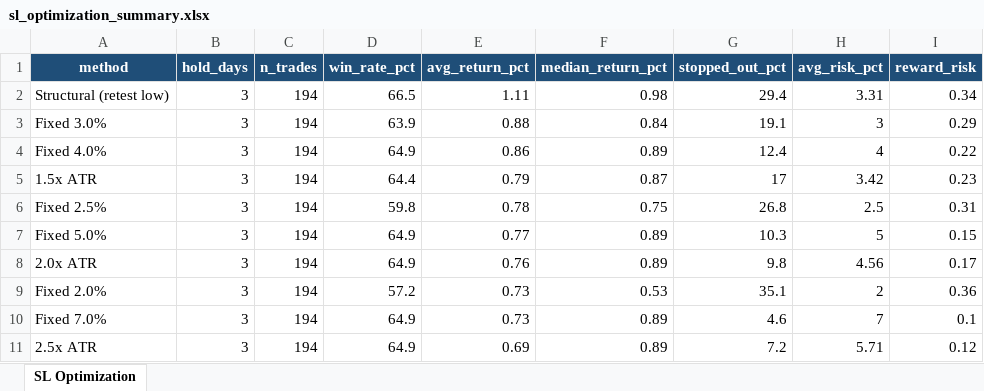
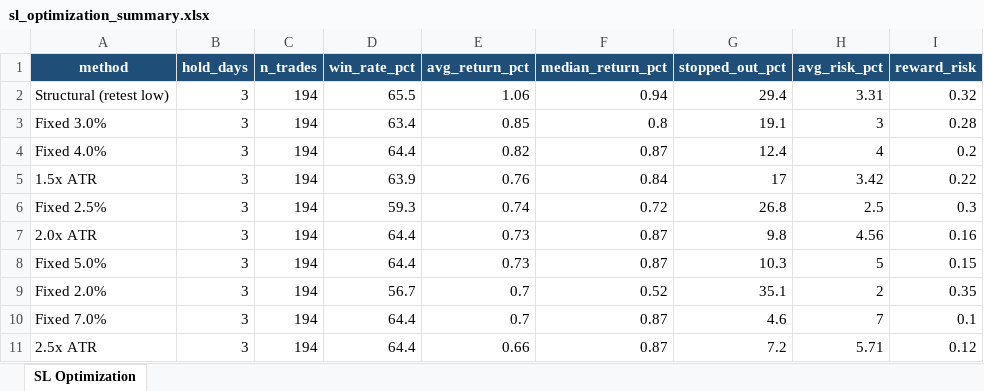
Before and after one commit to atikhalde/Retest, an Excel workbook: results/sl_optimization_summary.xlsx, sheet SL Optimization, drawn as a sheet; only a part is shown; values as stored, in another font and other column widths than the file's, no borders; conditional formats and table styles not drawn; removed rows and columns are numbered as before the commit, all else as after; the diff covers the shown part only; the diff names each change by its address in the sheet, - before the commit and + after, or states it on an @@ line.

```diff
--- a/results/sl_optimization_summary.xlsx (sheet SL Optimization)
+++ b/results/sl_optimization_summary.xlsx (sheet SL Optimization)
-D2 (win_rate_pct): 66.5
+D2 (win_rate_pct): 65.5
-E2 (avg_return_pct): 1.11
+E2 (avg_return_pct): 1.06
-F2 (median_return_pct): 0.98
+F2 (median_return_pct): 0.94
-I2 (reward_risk): 0.34
+I2 (reward_risk): 0.32
-D3 (win_rate_pct): 63.9
+D3 (win_rate_pct): 63.4
-E3 (avg_return_pct): 0.88
+E3 (avg_return_pct): 0.85
-F3 (median_return_pct): 0.84
+F3 (median_return_pct): 0.8
-I3 (reward_risk): 0.29
+I3 (reward_risk): 0.28
-D4 (win_rate_pct): 64.9
+D4 (win_rate_pct): 64.4
-E4 (avg_return_pct): 0.86
+E4 (avg_return_pct): 0.82
-F4 (median_return_pct): 0.89
+F4 (median_return_pct): 0.87
-I4 (reward_risk): 0.22
+I4 (reward_risk): 0.2
-D5 (win_rate_pct): 64.4
+D5 (win_rate_pct): 63.9
-E5 (avg_return_pct): 0.79
+E5 (avg_return_pct): 0.76
-F5 (median_return_pct): 0.87
+F5 (median_return_pct): 0.84
-I5 (reward_risk): 0.23
+I5 (reward_risk): 0.22
-D6 (win_rate_pct): 59.8
+D6 (win_rate_pct): 59.3
-E6 (avg_return_pct): 0.78
+E6 (avg_return_pct): 0.74
-F6 (median_return_pct): 0.75
+F6 (median_return_pct): 0.72
-I6 (reward_risk): 0.31
+I6 (reward_risk): 0.3
+row 7: 2.0x ATR | 3 | 194 | 64.4 | 0.73 | 0.87 | 9.8 | 4.56 | 0.16
-D8 (win_rate_pct): 64.9
+D8 (win_rate_pct): 64.4
-E8 (avg_return_pct): 0.77
+E8 (avg_return_pct): 0.73
-F8 (median_return_pct): 0.89
+F8 (median_return_pct): 0.87
-row 8: 2.0x ATR | 3 | 194 | 64.9 | 0.76 | 0.89 | 9.8 | 4.56 | 0.17
-D9 (win_rate_pct): 57.2
+D9 (win_rate_pct): 56.7
-E9:E10 (avg_return_pct): 0.73
+E9:E10 (avg_return_pct): 0.7
-F9 (median_return_pct): 0.53
+F9 (median_return_pct): 0.52
-I9 (reward_risk): 0.36
+I9 (reward_risk): 0.35
-D10:D11 (win_rate_pct): 64.9
+D10:D11 (win_rate_pct): 64.4
-F10:F11 (median_return_pct): 0.89
+F10:F11 (median_return_pct): 0.87
-E11 (avg_return_pct): 0.69
+E11 (avg_return_pct): 0.66
```
Also changed, not shown: 3 added rows, 3 removed rows and 146 edited cells elsewhere in this sheet, results/backtest_results.xlsx, results/backtest_simple.xlsx, 9 other files.
